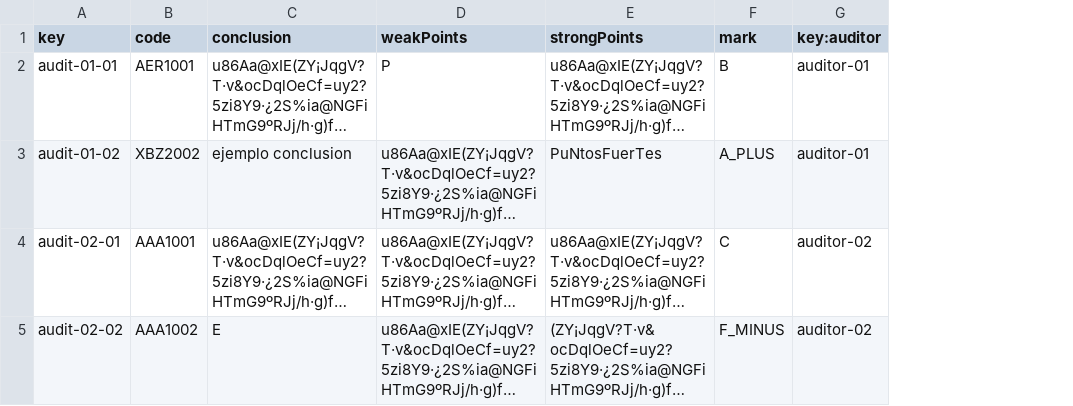
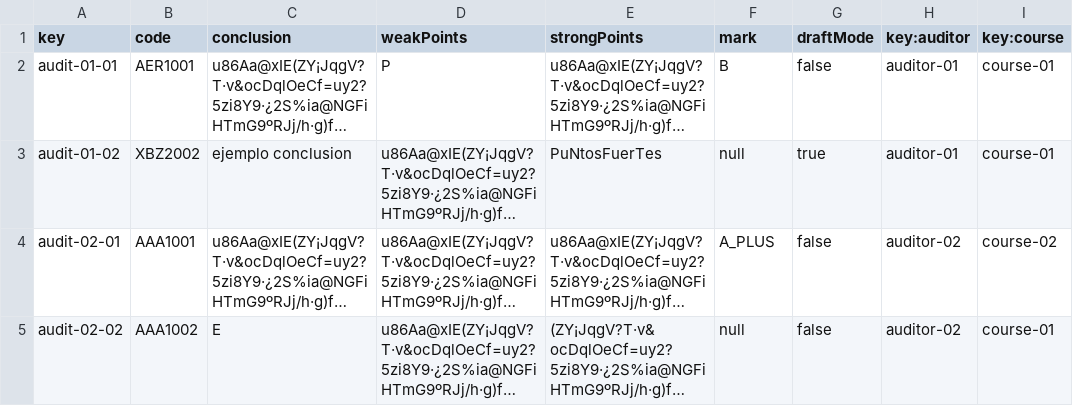
Before and after one commit to josrojrom1/C1.04.02, a CSV file: src/main/webapp/WEB-INF/resources/sample-data/audit.csv, drawn as a sheet; long unchanged cells end in …; the diff names each change by its address in the sheet, - before the commit and + after, or states it on an @@ line.

Commit message:
Operations by auditors on audits (FALTA UNA VALIDACION DE NOTAS)

```diff
--- a/src/main/webapp/WEB-INF/resources/sample-data/audit.csv
+++ b/src/main/webapp/WEB-INF/resources/sample-data/audit.csv
+column G (draftMode), rows 2-5: false | true | false | false
+column I (key:course), rows 2-5: course-01 | course-01 | course-02 | course-01
-F3 (mark): A_PLUS
+F3 (mark): null
-F4 (mark): C
+F4 (mark): A_PLUS
-F5 (mark): F_MINUS
+F5 (mark): null
```
Also changed, not shown: src/main/webapp/WEB-INF/resources/initial-data/user-account.csv, src/main/webapp/WEB-INF/resources/sample-data/auditing-record.csv, 26 other files.
